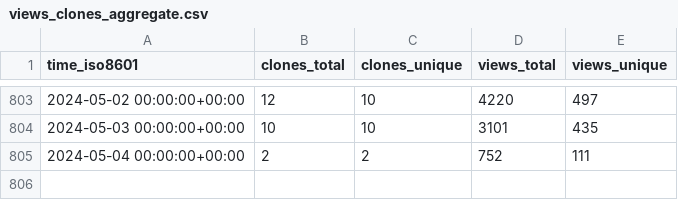
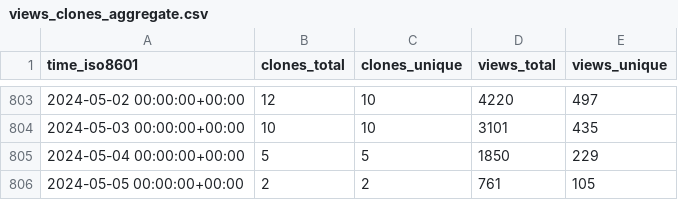
Before and after one commit to Project-MONAI/monai-code-formatter, a CSV file: Project-MONAI/tutorials/ghrs-data/views_clones_aggregate.csv, drawn as a sheet; only a part is shown, gaps mark what is left out.

```diff
--- a/Project-MONAI/tutorials/ghrs-data/views_clones_aggregate.csv
+++ b/Project-MONAI/tutorials/ghrs-data/views_clones_aggregate.csv
@@ -804,2 +804,3 @@ time_iso8601,clones_total,clones_unique,views_total,views_unique
 2024-05-03 00:00:00+00:00,10,10,3101,435
-2024-05-04 00:00:00+00:00,2,2,752,111
+2024-05-04 00:00:00+00:00,5,5,1850,229
+2024-05-05 00:00:00+00:00,2,2,761,105
```
Also changed, not shown: 1 other file.
